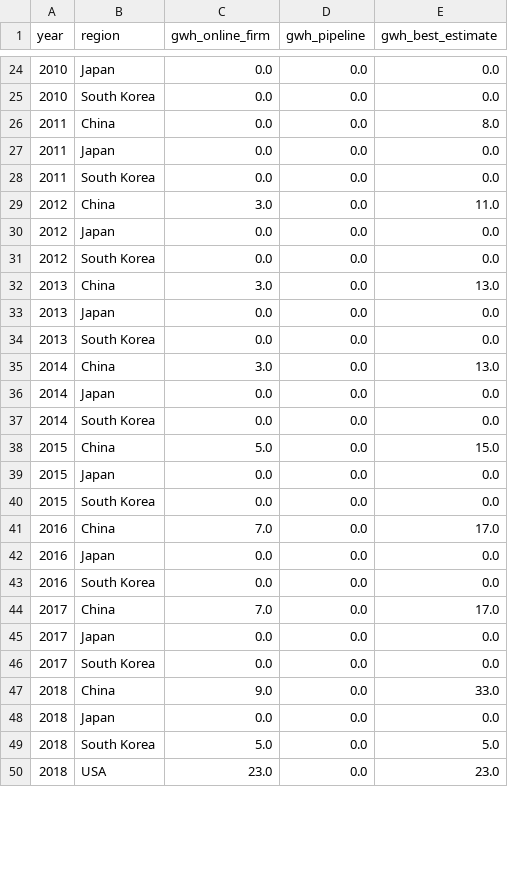
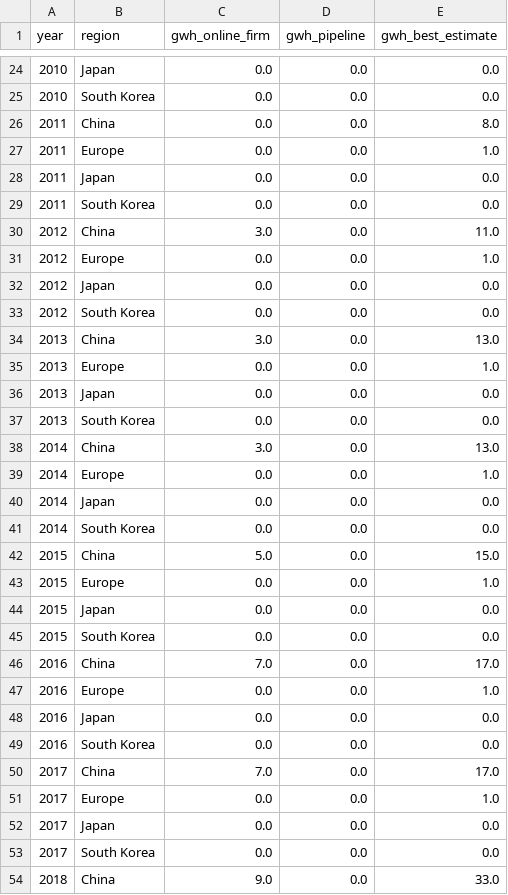
Before and after one commit to dmw24/BatteryFactory, a CSV file: capacity_by_year_region.csv, drawn as a sheet; only a part is shown, gaps mark what is left out; the shorter side is filled out with more unchanged rows; the diff covers the shown part only; the diff names each change by its address in the sheet, - before the commit and + after, or states it on an @@ line.

```diff
--- a/capacity_by_year_region.csv
+++ b/capacity_by_year_region.csv
+row 27: 2011 | Europe | 0.0 | 0.0 | 1.0
+row 31: 2012 | Europe | 0.0 | 0.0 | 1.0
+row 35: 2013 | Europe | 0.0 | 0.0 | 1.0
+row 39: 2014 | Europe | 0.0 | 0.0 | 1.0
+row 43: 2015 | Europe | 0.0 | 0.0 | 1.0
+row 47: 2016 | Europe | 0.0 | 0.0 | 1.0
+row 51: 2017 | Europe | 0.0 | 0.0 | 1.0
```
Also changed, not shown: 2 added rows and 64 edited cells elsewhere in this file, capacity_by_year.csv, 8 other files.
